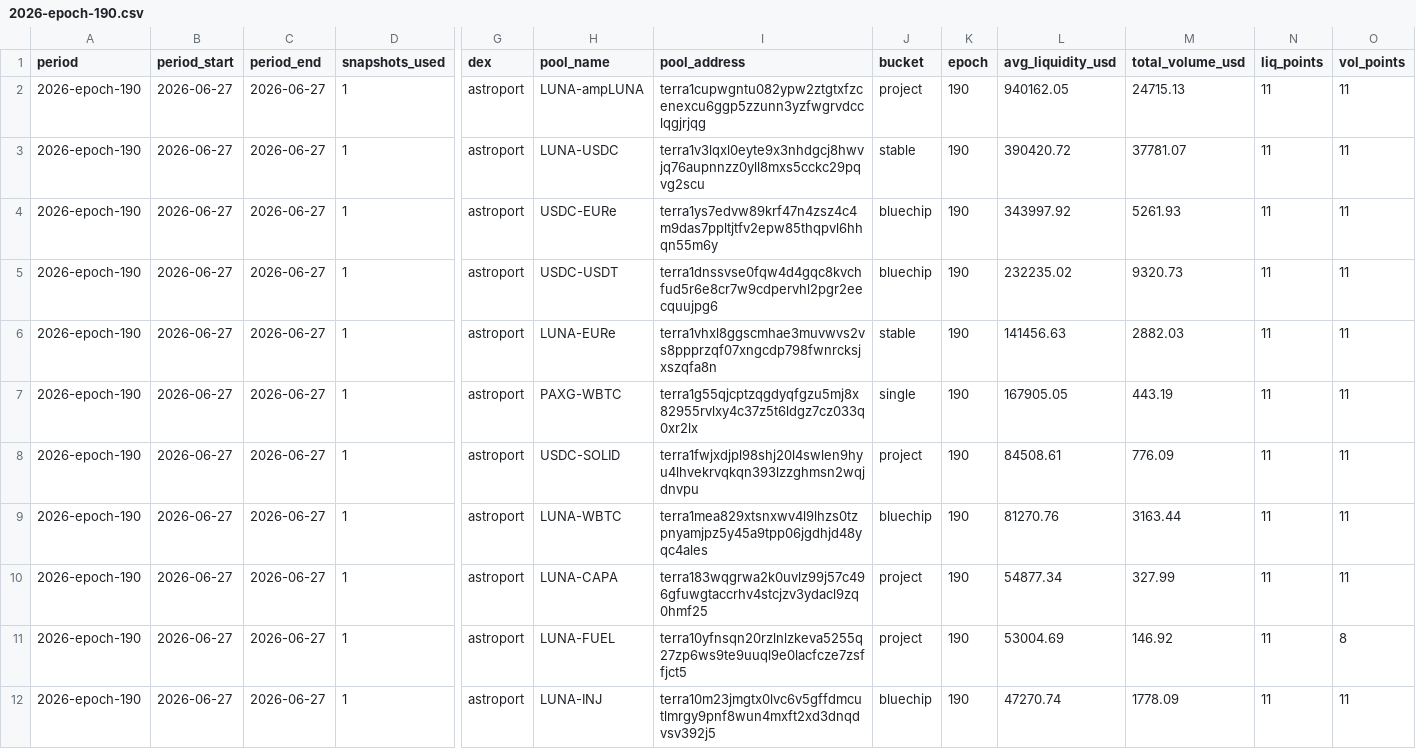
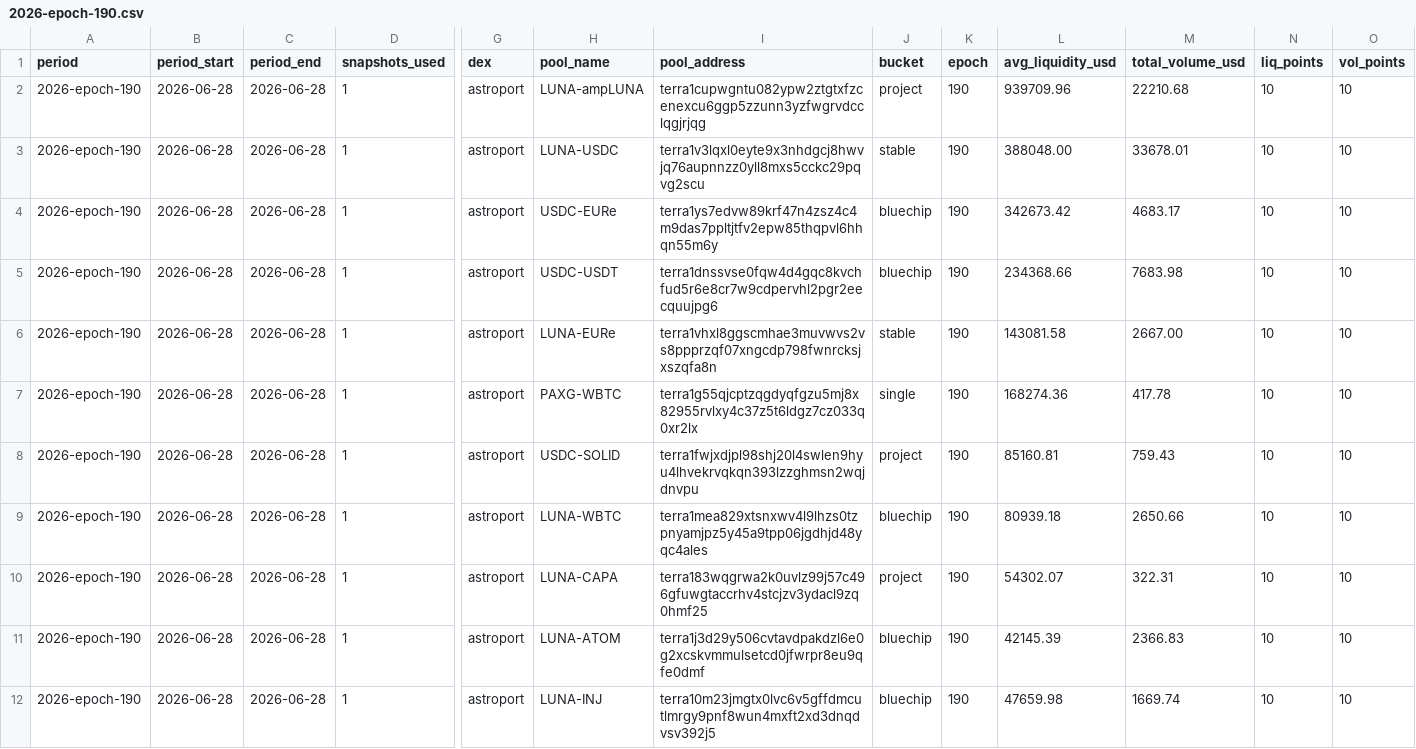
Before and after one commit to defipatriot/astroport-pool-data_2026, a CSV file: data/weekly-avg/2026-epoch-190.csv, drawn as a sheet; only a part is shown, gaps mark what is left out; the diff covers the shown part only; the diff names each change by its address in the sheet, - before the commit and + after, or states it on an @@ line.

```diff
--- a/data/weekly-avg/2026-epoch-190.csv
+++ b/data/weekly-avg/2026-epoch-190.csv
-B2:B12 (period_start): 2026-06-27
+B2:B12 (period_start): 2026-06-28
-C2:C12 (period_end): 2026-06-27
+C2:C12 (period_end): 2026-06-28
-L2 (avg_liquidity_usd): 940162.05
+L2 (avg_liquidity_usd): 939709.96
-M2 (total_volume_usd): 24715.13
+M2 (total_volume_usd): 22210.68
-N2:N12 (liq_points): 11
+N2:N12 (liq_points): 10
-O2:O10 (vol_points): 11
+O2:O10 (vol_points): 10
-L3 (avg_liquidity_usd): 390420.72
+L3 (avg_liquidity_usd): 388048.00
-M3 (total_volume_usd): 37781.07
+M3 (total_volume_usd): 33678.01
-L4 (avg_liquidity_usd): 343997.92
+L4 (avg_liquidity_usd): 342673.42
-M4 (total_volume_usd): 5261.93
+M4 (total_volume_usd): 4683.17
-L5 (avg_liquidity_usd): 232235.02
+L5 (avg_liquidity_usd): 234368.66
-M5 (total_volume_usd): 9320.73
+M5 (total_volume_usd): 7683.98
-L6 (avg_liquidity_usd): 141456.63
+L6 (avg_liquidity_usd): 143081.58
-M6 (total_volume_usd): 2882.03
+M6 (total_volume_usd): 2667.00
-L7 (avg_liquidity_usd): 167905.05
+L7 (avg_liquidity_usd): 168274.36
-M7 (total_volume_usd): 443.19
+M7 (total_volume_usd): 417.78
-L8 (avg_liquidity_usd): 84508.61
+L8 (avg_liquidity_usd): 85160.81
-M8 (total_volume_usd): 776.09
+M8 (total_volume_usd): 759.43
-L9 (avg_liquidity_usd): 81270.76
+L9 (avg_liquidity_usd): 80939.18
-M9 (total_volume_usd): 3163.44
+M9 (total_volume_usd): 2650.66
-L10 (avg_liquidity_usd): 54877.34
+L10 (avg_liquidity_usd): 54302.07
-M10 (total_volume_usd): 327.99
+M10 (total_volume_usd): 322.31
-H11 (pool_name): LUNA-FUEL
+H11 (pool_name): LUNA-ATOM
-I11 (pool_address): terra10yfnsqn20rzlnlzkeva5255q27zp6ws9te9uuql9e0lacfcze7zsffjct5
+I11 (pool_address): terra1j3d29y506cvtavdpakdzl6e0g2xcskvmmulsetcd0jfwrpr8eu9qfe0dmf
-J11 (bucket): project
+J11 (bucket): bluechip
-L11 (avg_liquidity_usd): 53004.69
+L11 (avg_liquidity_usd): 42145.39
-M11 (total_volume_usd): 146.92
+M11 (total_volume_usd): 2366.83
-O11 (vol_points): 8
+O11 (vol_points): 10
-L12 (avg_liquidity_usd): 47270.74
+L12 (avg_liquidity_usd): 47659.98
-M12 (total_volume_usd): 1778.09
+M12 (total_volume_usd): 1669.74
-O12 (vol_points): 11
+O12 (vol_points): 10
```
Also changed, not shown: 113 edited cells elsewhere in this file.
